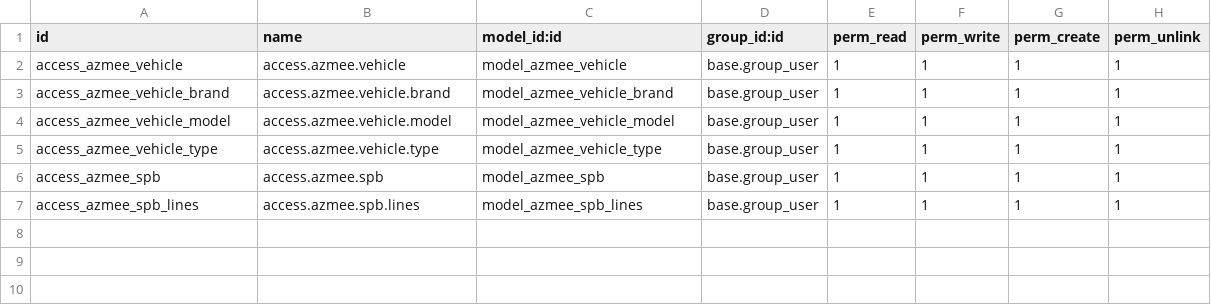
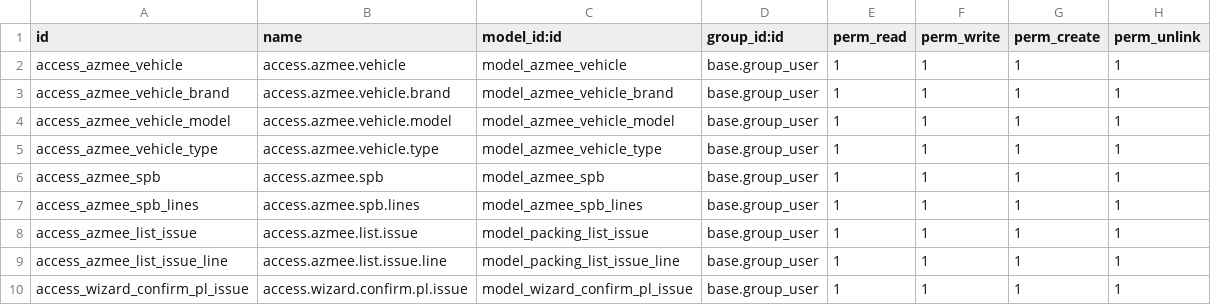
Before and after one commit to mazizf13/odoo-shipping-logistics, a CSV file: azmee_shipping_logistic/security/ir.model.access.csv, drawn as a sheet; the diff names each change by its address in the sheet, - before the commit and + after, or states it on an @@ line.

Commit message:
feat: packing list issue, menu, wizard pli

```diff
--- a/azmee_shipping_logistic/security/ir.model.access.csv
+++ b/azmee_shipping_logistic/security/ir.model.access.csv
+row 8: access_azmee_list_issue | access.azmee.list.issue | model_packing_list_issue | base.group_user | 1 | 1 | 1 | 1
+row 9: access_azmee_list_issue_line | access.azmee.list.issue.line | model_packing_list_issue_line | base.group_user | 1 | 1 | 1 | 1
+row 10: access_wizard_confirm_pl_issue | access.wizard.confirm.pl.issue | model_wizard_confirm_pl_issue | base.group_user | 1 | 1 | 1 | 1
```
Also changed, not shown: 14 other files.
